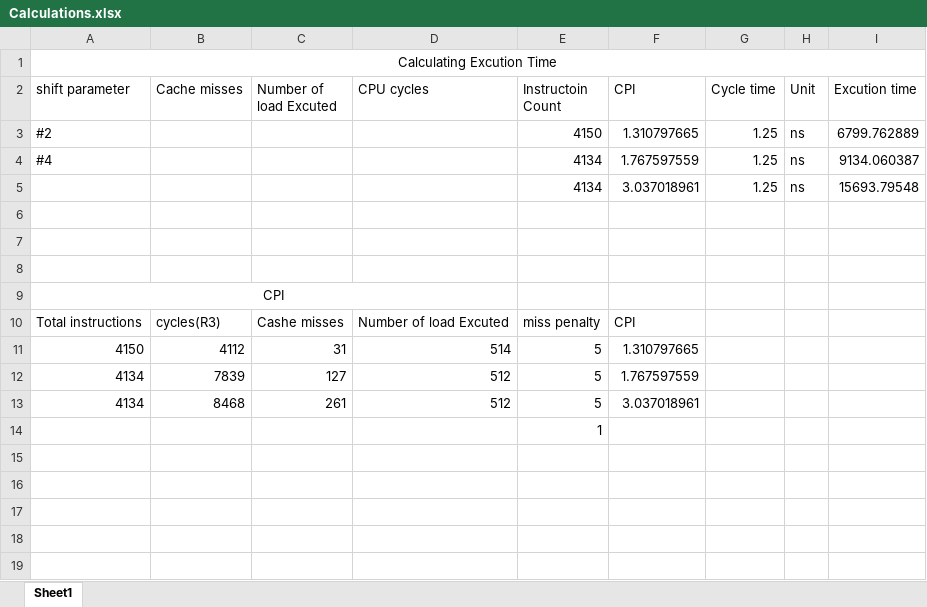
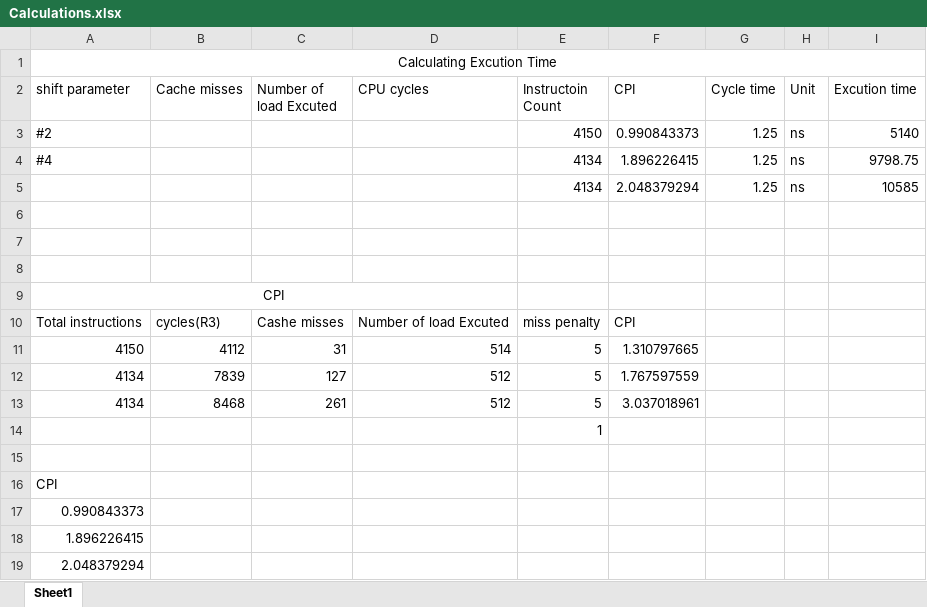
Before and after one commit to larrylikestocode/Lab11_caches, an Excel workbook: Calculations.xlsx, sheet Sheet1, drawn as a sheet; values as stored, in another font and other column widths than the file's, no borders; the diff names each change by its address in the sheet, - before the commit and + after, or states it on an @@ line.

```diff
--- a/Calculations.xlsx (sheet Sheet1)
+++ b/Calculations.xlsx (sheet Sheet1)
-F3 (CPI): 1.310797665
+F3 (CPI): 0.990843373
-I3 (Excution time): 6799.762889
+I3 (Excution time): 5140
-F4 (CPI): 1.767597559
+F4 (CPI): 1.896226415
-I4 (Excution time): 9134.060387
+I4 (Excution time): 9798.75
-F5 (CPI): 3.037018961
+F5 (CPI): 2.048379294
-I5 (Excution time): 15693.79548
+I5 (Excution time): 10585
+row 15: (empty)
+row 16: CPI
+row 17: 0.990843373
+row 18: 1.896226415
+row 19: 2.048379294
```
Also changed, not shown: 7 other files.
